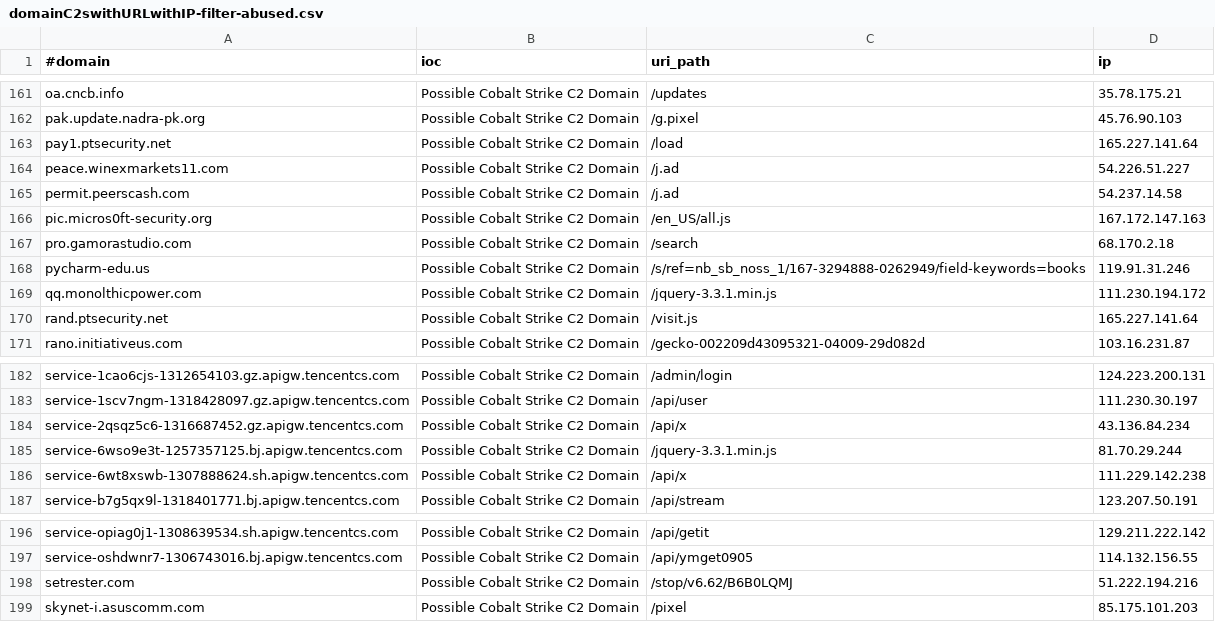
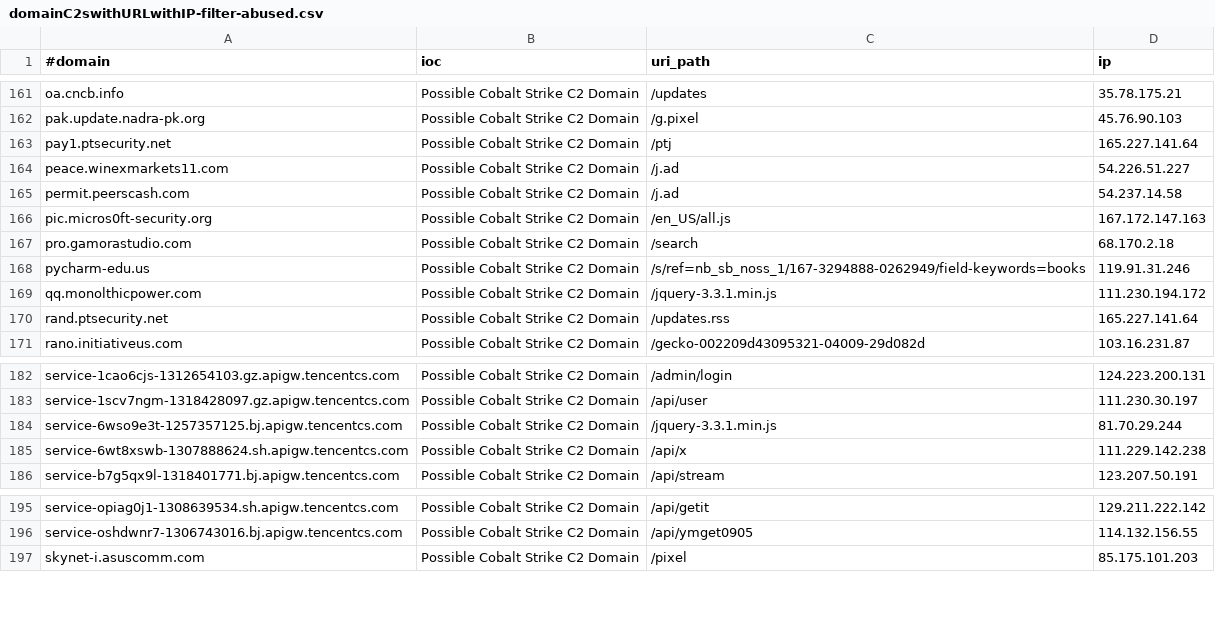
Before and after one commit to beac0n5/C2IntelFeeds, a CSV file: feeds/domainC2swithURLwithIP-filter-abused.csv, drawn as a sheet; only a part is shown, gaps mark what is left out.

```diff
--- a/feeds/domainC2swithURLwithIP-filter-abused.csv
+++ b/feeds/domainC2swithURLwithIP-filter-abused.csv
@@ -162,3 +162,3 @@ oa.cncb.info,Possible Cobalt Strike C2 Domain,/updates,35.78.175.21
 pak.update.nadra-pk.org,Possible Cobalt Strike C2 Domain,/g.pixel,45.76.90.103
-pay1.ptsecurity.net,Possible Cobalt Strike C2 Domain,/load,165.227.141.64
+pay1.ptsecurity.net,Possible Cobalt Strike C2 Domain,/ptj,165.227.141.64
 peace.winexmarkets11.com,Possible Cobalt Strike C2 Domain,/j.ad,54.226.51.227
@@ -169,3 +169,3 @@ pycharm-edu.us,Possible Cobalt Strike C2 Domain,/s/ref=nb_sb_noss_1/167-3294888-
 qq.monolthicpower.com,Possible Cobalt Strike C2 Domain,/jquery-3.3.1.min.js,111.230.194.172
-rand.ptsecurity.net,Possible Cobalt Strike C2 Domain,/visit.js,165.227.141.64
+rand.ptsecurity.net,Possible Cobalt Strike C2 Domain,/updates.rss,165.227.141.64
 rano.initiativeus.com,Possible Cobalt Strike C2 Domain,/gecko-002209d43095321-04009-29d082d,103.16.231.87
@@ -183,3 +183,2 @@ service-1cao6cjs-1312654103.gz.apigw.tencentcs.com,Possible Cobalt Strike C2 Dom
 service-1scv7ngm-1318428097.gz.apigw.tencentcs.com,Possible Cobalt Strike C2 Domain,/api/user,111.230.30.197
-service-2qsqz5c6-1316687452.gz.apigw.tencentcs.com,Possible Cobalt Strike C2 Domain,/api/x,43.136.84.234
 service-6wso9e3t-1257357125.bj.apigw.tencentcs.com,Possible Cobalt Strike C2 Domain,/jquery-3.3.1.min.js,81.70.29.244
@@ -197,3 +196,2 @@ service-opiag0j1-1308639534.sh.apigw.tencentcs.com,Possible Cobalt Strike C2 Dom
 service-oshdwnr7-1306743016.bj.apigw.tencentcs.com,Possible Cobalt Strike C2 Domain,/api/ymget0905,114.132.156.55
-setrester.com,Possible Cobalt Strike C2 Domain,/stop/v6.62/B6B0LQMJ,51.222.194.216
 skynet-i.asuscomm.com,Possible Cobalt Strike C2 Domain,/pixel,85.175.101.203
```
Also changed, not shown: feeds/IPC2s.csv, feeds/domainC2s-filter-abused.csv, 12 other files.
